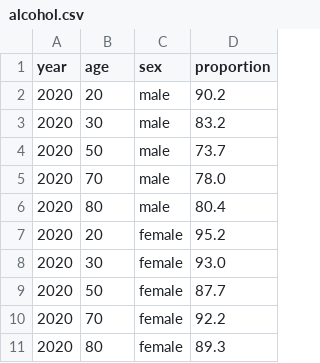
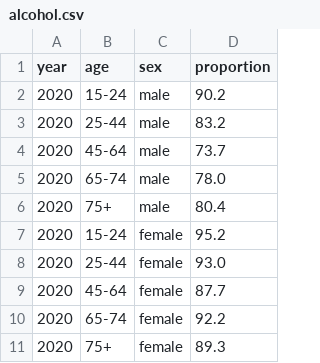
Before and after one commit to Vive0017/AustraliaIncome, a CSV file: alcohol.csv, drawn as a sheet.

Commit message:
Update alcohol.csv

```diff
--- a/alcohol.csv
+++ b/alcohol.csv
@@ -1,11 +1,11 @@
 year,age,sex,proportion
-2020,20,male,90.2
-2020,30,male,83.2
-2020,50,male,73.7
-2020,70,male,78.0
-2020,80,male,80.4
-2020,20,female,95.2
-2020,30,female,93.0
-2020,50,female,87.7
-2020,70,female,92.2
-2020,80,female,89.3
+2020,15-24,male,90.2
+2020,25-44,male,83.2
+2020,45-64,male,73.7
+2020,65-74,male,78.0
+2020,75+,male,80.4
+2020,15-24,female,95.2
+2020,25-44,female,93.0
+2020,45-64,female,87.7
+2020,65-74,female,92.2
+2020,75+,female,89.3
```
